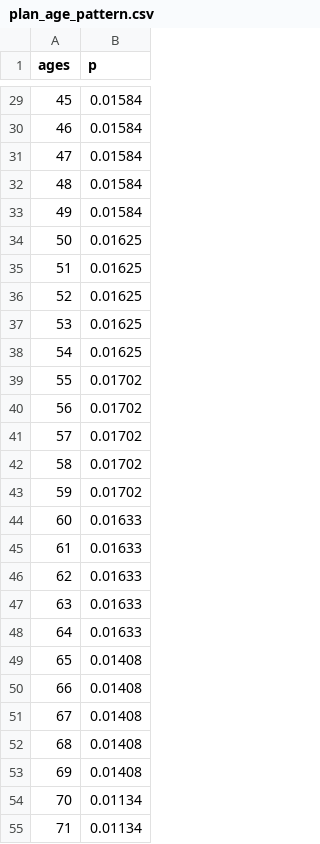
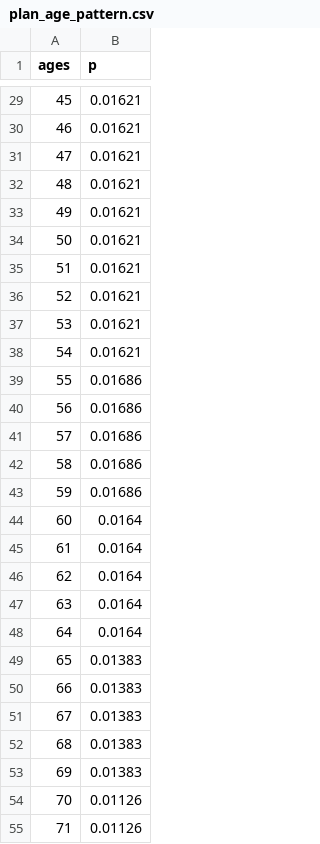
Before and after one commit to ndhendrix/precise-value, a CSV file: plan_age_pattern.csv, drawn as a sheet; only a part is shown, gaps mark what is left out; the diff covers the shown part only.

```diff
--- a/plan_age_pattern.csv
+++ b/plan_age_pattern.csv
@@ -29,27 +29,27 @@
-45,0.01584
-46,0.01584
-47,0.01584
-48,0.01584
-49,0.01584
-50,0.01625
-51,0.01625
-52,0.01625
-53,0.01625
-54,0.01625
-55,0.01702
-56,0.01702
-57,0.01702
-58,0.01702
-59,0.01702
-60,0.01633
-61,0.01633
-62,0.01633
-63,0.01633
-64,0.01633
-65,0.01408
-66,0.01408
-67,0.01408
-68,0.01408
-69,0.01408
-70,0.01134
-71,0.01134
+45,0.01621
+46,0.01621
+47,0.01621
+48,0.01621
+49,0.01621
+50,0.01621
+51,0.01621
+52,0.01621
+53,0.01621
+54,0.01621
+55,0.01686
+56,0.01686
+57,0.01686
+58,0.01686
+59,0.01686
+60,0.0164
+61,0.0164
+62,0.0164
+63,0.0164
+64,0.0164
+65,0.01383
+66,0.01383
+67,0.01383
+68,0.01383
+69,0.01383
+70,0.01126
+71,0.01126
```
Also changed, not shown: 56 edited cells elsewhere in this file, new_rx_pattern.csv, test_pattern.csv, 5 other files.
